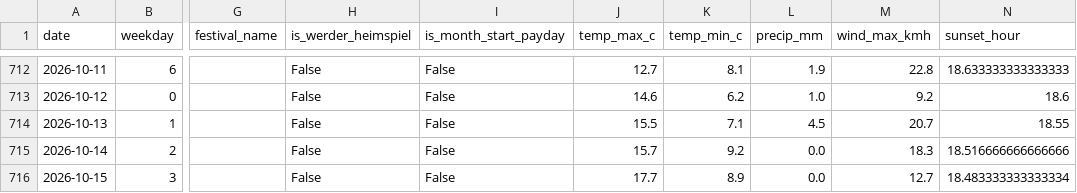
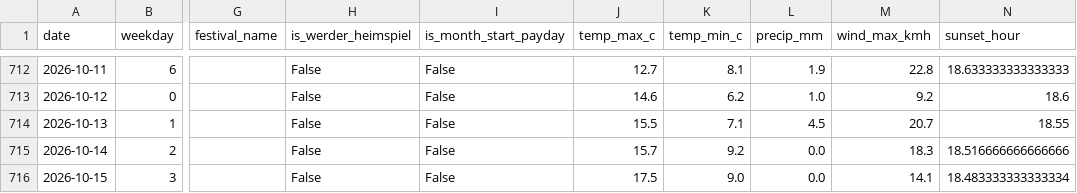
Before and after one commit to bjoern7373/bremen-crime-forecast, a CSV file: data/processed/external_features.csv, drawn as a sheet; only a part is shown, gaps mark what is left out; the diff names each change by its address in the sheet, - before the commit and + after, or states it on an @@ line.

Commit message:
Daily data update

```diff
--- a/data/processed/external_features.csv
+++ b/data/processed/external_features.csv
-J716 (temp_max_c): 17.7
+J716 (temp_max_c): 17.5
-K716 (temp_min_c): 8.9
+K716 (temp_min_c): 9.0
-M716 (wind_max_kmh): 12.7
+M716 (wind_max_kmh): 14.1
```
